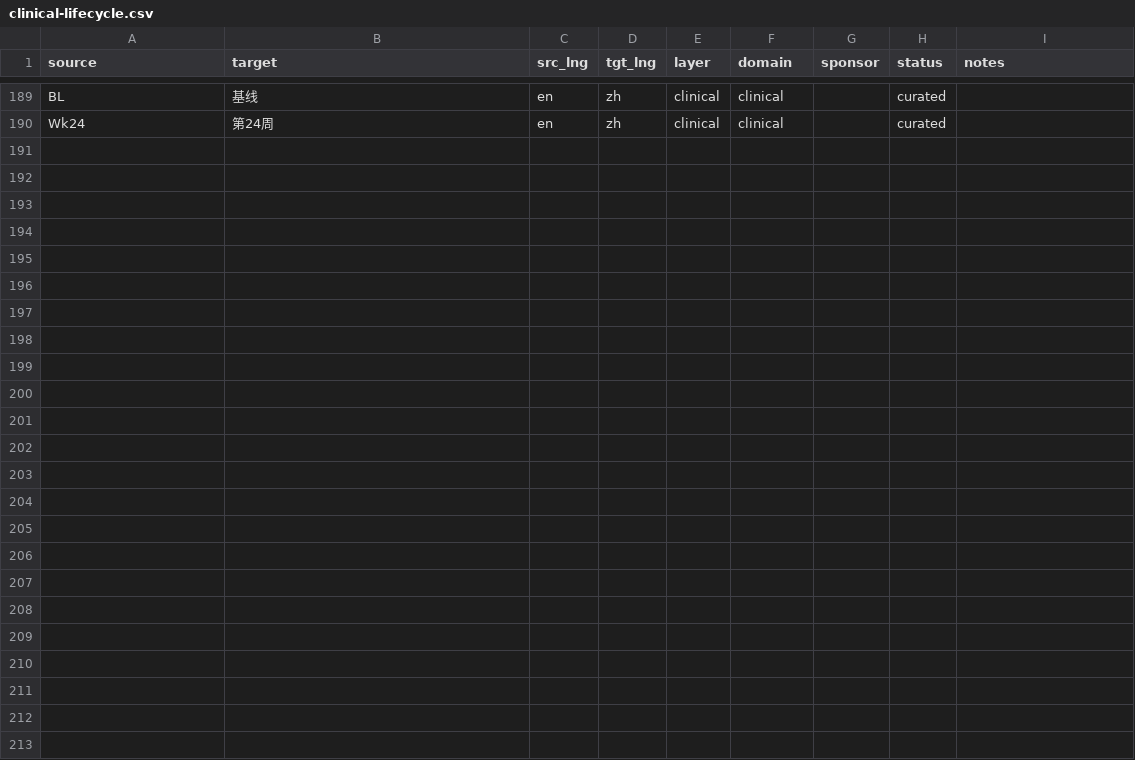
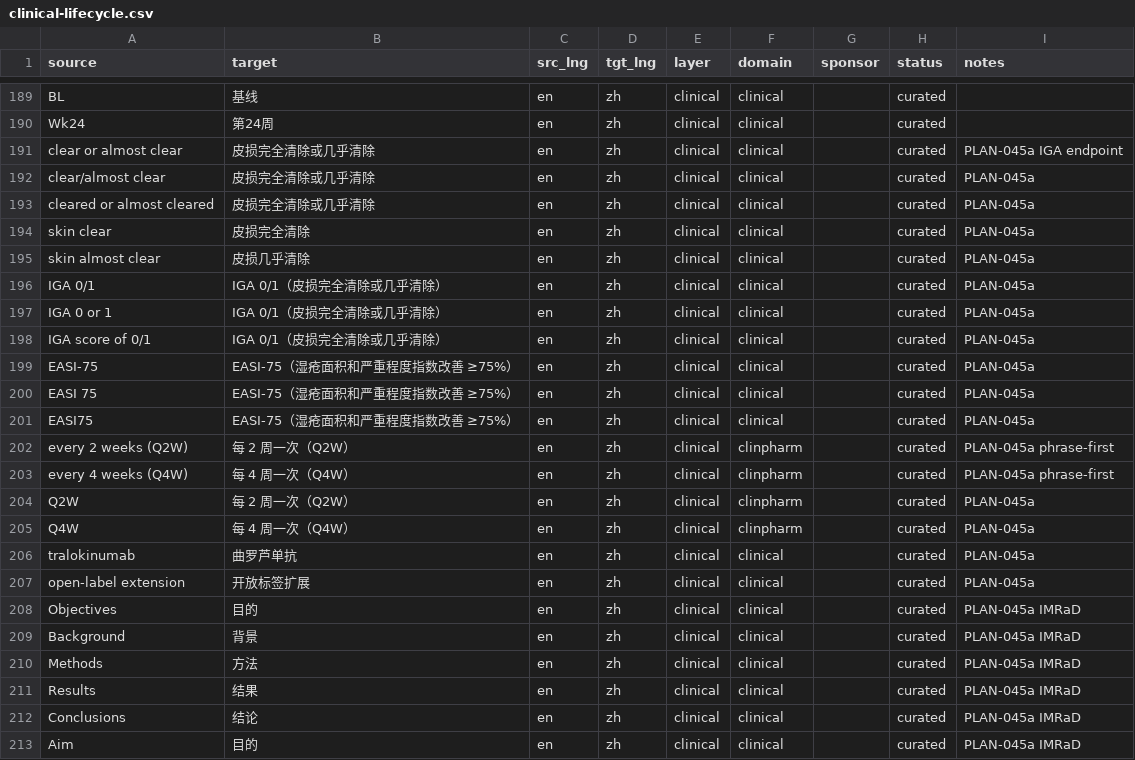
Before and after one commit to Charlie780405/Qyunslation, a CSV file: glossaries/clinical-lifecycle.csv, drawn as a sheet; only a part is shown, gaps mark what is left out.

```diff
--- a/glossaries/clinical-lifecycle.csv
+++ b/glossaries/clinical-lifecycle.csv
@@ -190 +190,24 @@ BL,基线,en,zh,clinical,clinical,,curated,
 Wk24,第24周,en,zh,clinical,clinical,,curated,
+clear or almost clear,皮损完全清除或几乎清除,en,zh,clinical,clinical,,curated,PLAN-045a IGA endpoint
+clear/almost clear,皮损完全清除或几乎清除,en,zh,clinical,clinical,,curated,PLAN-045a
+cleared or almost cleared,皮损完全清除或几乎清除,en,zh,clinical,clinical,,curated,PLAN-045a
+skin clear,皮损完全清除,en,zh,clinical,clinical,,curated,PLAN-045a
+skin almost clear,皮损几乎清除,en,zh,clinical,clinical,,curated,PLAN-045a
+IGA 0/1,IGA 0/1（皮损完全清除或几乎清除）,en,zh,clinical,clinical,,curated,PLAN-045a
+IGA 0 or 1,IGA 0/1（皮损完全清除或几乎清除）,en,zh,clinical,clinical,,curated,PLAN-045a
+IGA score of 0/1,IGA 0/1（皮损完全清除或几乎清除）,en,zh,clinical,clinical,,curated,PLAN-045a
+EASI-75,EASI-75（湿疮面积和严重程度指数改善 ≥75%）,en,zh,clinical,clinical,,curated,PLAN-045a
+EASI 75,EASI-75（湿疮面积和严重程度指数改善 ≥75%）,en,zh,clinical,clinical,,curated,PLAN-045a
+EASI75,EASI-75（湿疮面积和严重程度指数改善 ≥75%）,en,zh,clinical,clinical,,curated,PLAN-045a
+every 2 weeks (Q2W),每 2 周一次（Q2W）,en,zh,clinical,clinpharm,,curated,PLAN-045a phrase-first
+every 4 weeks (Q4W),每 4 周一次（Q4W）,en,zh,clinical,clinpharm,,curated,PLAN-045a phrase-first
+Q2W,每 2 周一次（Q2W）,en,zh,clinical,clinpharm,,curated,PLAN-045a
+Q4W,每 4 周一次（Q4W）,en,zh,clinical,clinpharm,,curated,PLAN-045a
+tralokinumab,曲罗芦单抗,en,zh,clinical,clinical,,curated,PLAN-045a
+open-label extension,开放标签扩展,en,zh,clinical,clinical,,curated,PLAN-045a
+Objectives,目的,en,zh,clinical,clinical,,curated,PLAN-045a IMRaD
+Background,背景,en,zh,clinical,clinical,,curated,PLAN-045a IMRaD
+Methods,方法,en,zh,clinical,clinical,,curated,PLAN-045a IMRaD
+Results,结果,en,zh,clinical,clinical,,curated,PLAN-045a IMRaD
+Conclusions,结论,en,zh,clinical,clinical,,curated,PLAN-045a IMRaD
+Aim,目的,en,zh,clinical,clinical,,curated,PLAN-045a IMRaD
```
Also changed, not shown: glossaries/regulatory-form-fields.csv, 32 other files.
